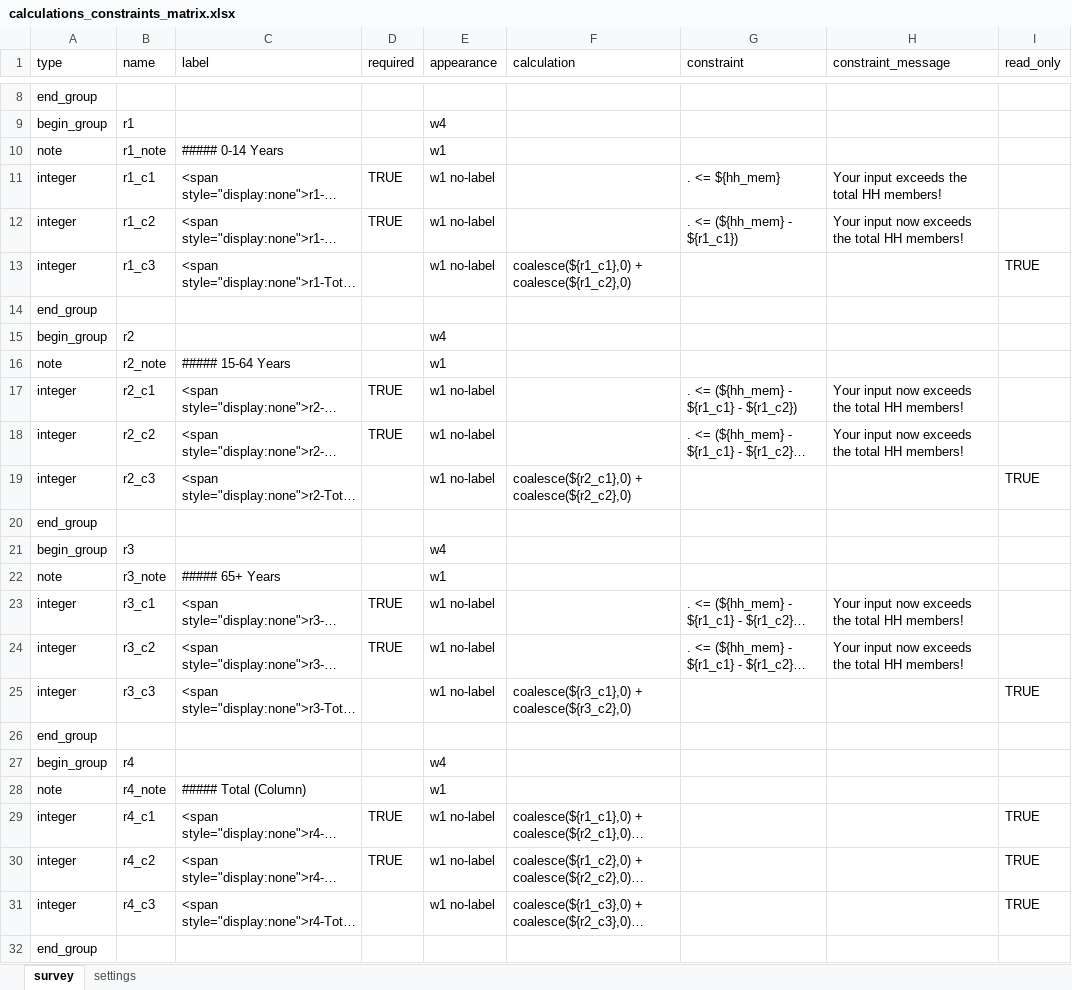
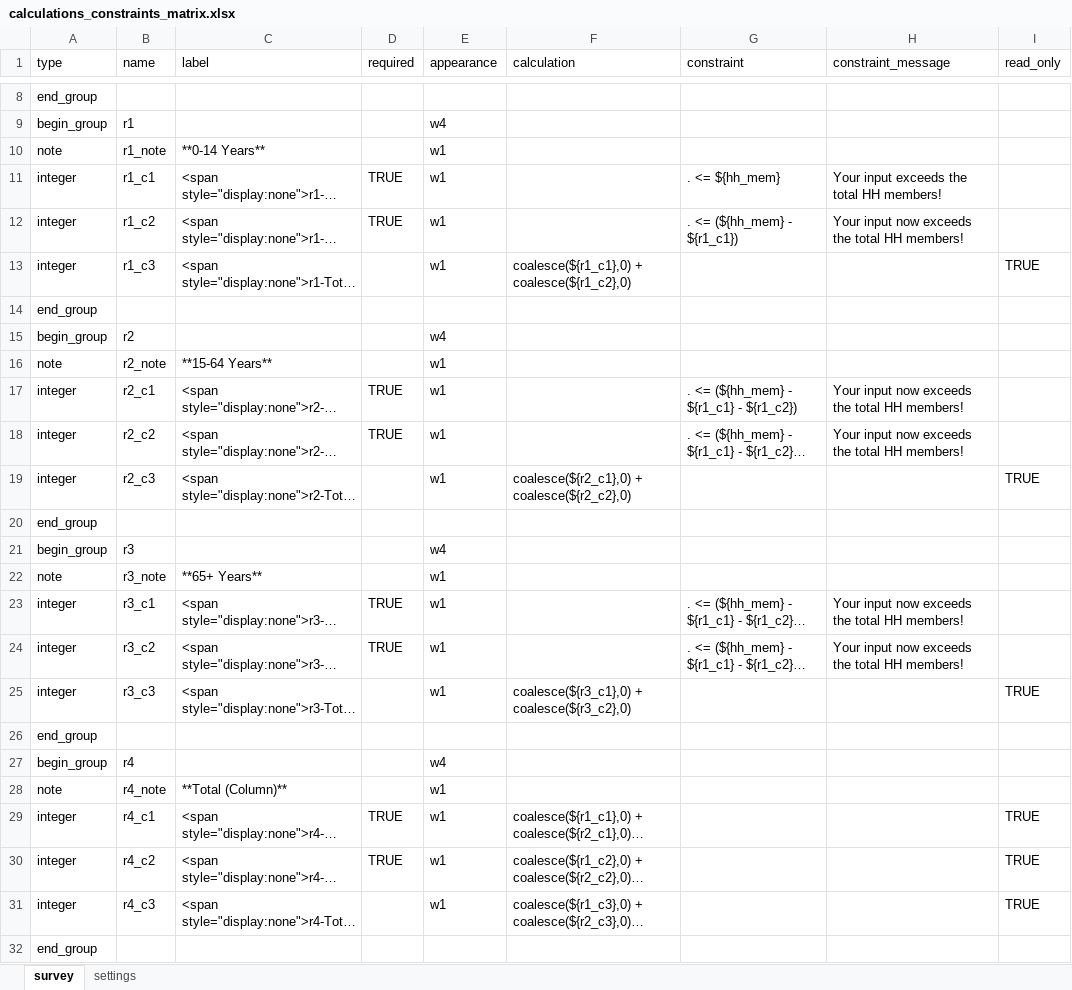
Before and after one commit to kobotoolbox/docs, an Excel workbook: _static/files/calculations_constraints_matrix/calculations_constraints_matrix.xlsx, sheet survey, drawn as a sheet; only a part is shown, gaps mark what is left out; long unchanged cells end in …; values as stored, in another font and other column widths than the file's, no cell formats; the diff names each change by its address in the sheet, - before the commit and + after, or states it on an @@ line.

```diff
--- a/_static/files/calculations_constraints_matrix/calculations_constraints_matrix.xlsx (sheet survey)
+++ b/_static/files/calculations_constraints_matrix/calculations_constraints_matrix.xlsx (sheet survey)
-C10 (label): ##### 0-14 Years
+C10 (label): **0-14 Years**
-E11:E13 (appearance): w1 no-label
+E11:E13 (appearance): w1
-C16 (label): ##### 15-64 Years
+C16 (label): **15-64 Years**
-E17:E19 (appearance): w1 no-label
+E17:E19 (appearance): w1
-C22 (label): ##### 65+ Years
+C22 (label): **65+ Years**
-E23:E25 (appearance): w1 no-label
+E23:E25 (appearance): w1
-C28 (label): ##### Total (Column)
+C28 (label): **Total (Column)**
-E29:E31 (appearance): w1 no-label
+E29:E31 (appearance): w1
```
Also changed, not shown: sheet settings, cell formats, es/_static/files/calculations_constraints_matrix/calculations_constraints_matrix.xlsx, 1 other file.
